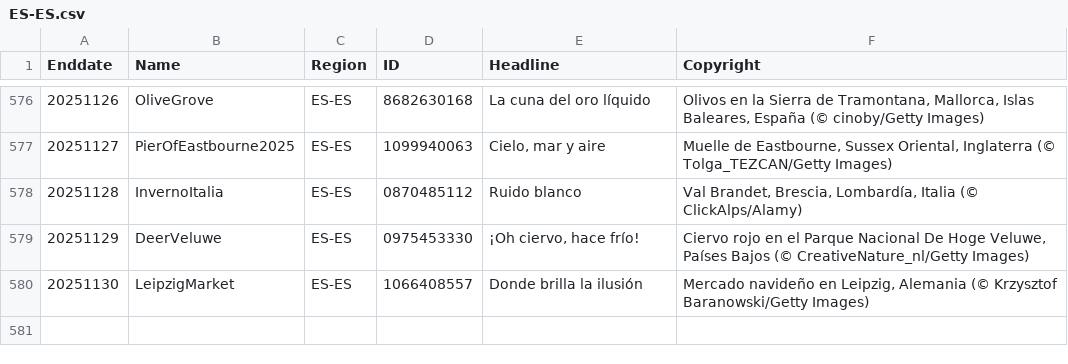
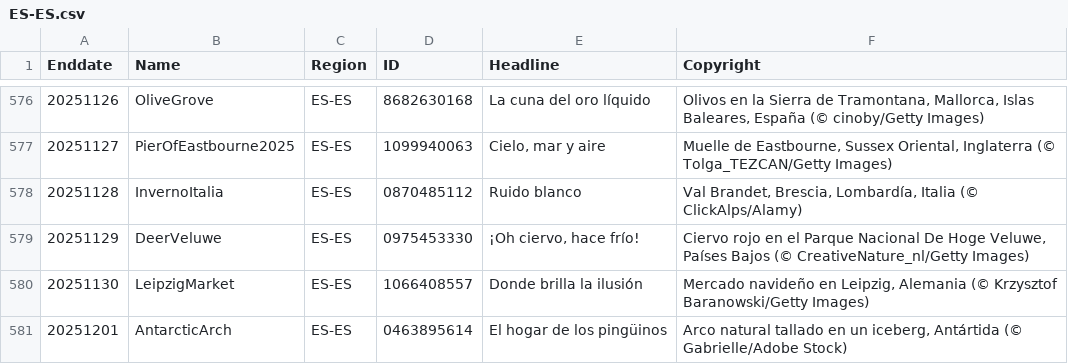
Before and after one commit to taumasyang/imageArchive, a CSV file: metadata/ES-ES.csv, drawn as a sheet; only a part is shown, gaps mark what is left out; the diff names each change by its address in the sheet, - before the commit and + after, or states it on an @@ line.

```diff
--- a/metadata/ES-ES.csv
+++ b/metadata/ES-ES.csv
+row 581: 20251201 | AntarcticArch | ES-ES | 0463895614 | El hogar de los pingüinos | Arco natural tallado en un iceberg, Antártida (© Gabrielle/Adobe Stock)
```
Also changed, not shown: metadata/DE-DE.csv, metadata/EN-CA.csv, 10 other files.
